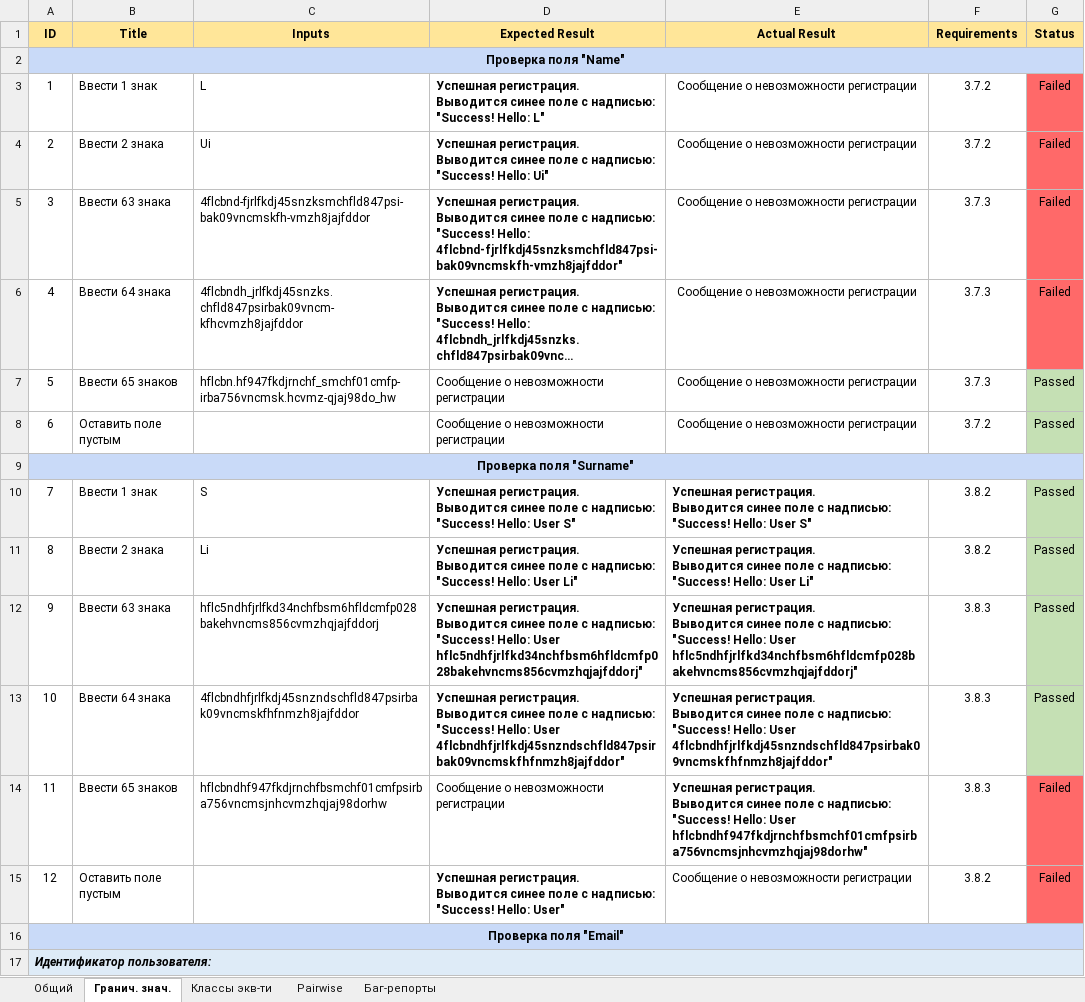
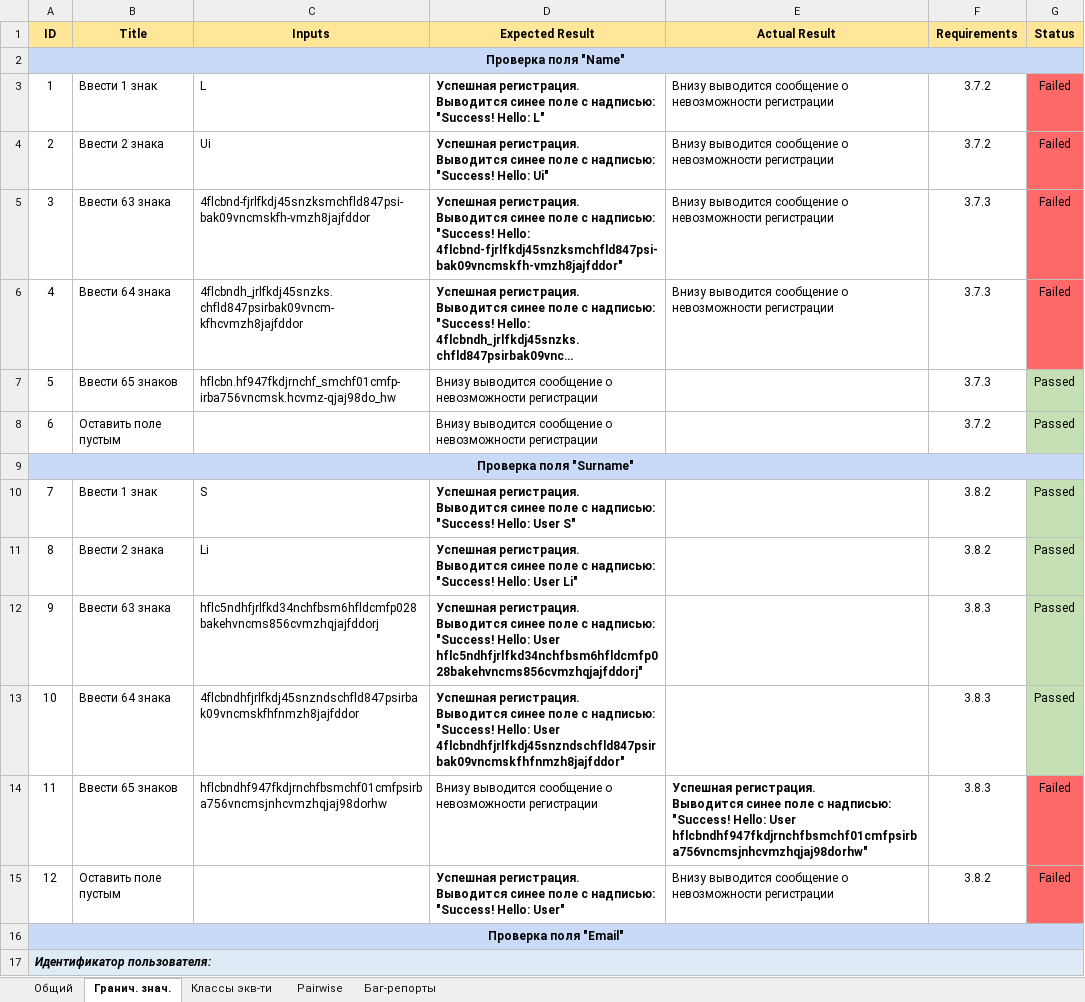
Before and after one commit to regakirush/Web-Form-Testing, an Excel workbook: Web_Form_Chek_list.xlsx, sheet Гранич. знач., drawn as a sheet; only a part is shown; long unchanged cells end in …; values as stored, in another font and other column widths than the file's, no borders; ↵ is a line break in a cell; the diff covers the shown part only; the diff names each change by its address in the sheet, - before the commit and + after, or states it on an @@ line.

```diff
--- a/Web_Form_Chek_list.xlsx (sheet Гранич. знач.)
+++ b/Web_Form_Chek_list.xlsx (sheet Гранич. знач.)
-E3:E6 (Actual Result): Сообщение о невозможности регистрации
+E3:E6 (Actual Result): Внизу выводится сообщение о невозможности регистрации
-E3:E6 alignment: center
+E3:E6 alignment: left
-D7:D8 (Expected Result): Сообщение о невозможности регистрации
+D7:D8 (Expected Result): Внизу выводится сообщение о невозможности регистрации
-E7:E8 (Actual Result): Сообщение о невозможности регистрации
+E7:E8 (Actual Result): (empty)
-E10 (Actual Result): Успешная регистрация. ↵ Выводится синее поле с надписью: ↵ "Success! Hello: User S"
+E10 (Actual Result): (empty)
-E11 (Actual Result): Успешная регистрация. ↵ Выводится синее поле с надписью: ↵ "Success! Hello: User Li"
+E11 (Actual Result): (empty)
-E12 (Actual Result): Успешная регистрация. ↵ Выводится синее поле с надписью: ↵ "Success! Hello: User hflc5ndhfjrlfkd34nchfbsm6hfldcmfp028bakehvncms856cvmzhqjajfddorj"
+E12 (Actual Result): (empty)
-E13 (Actual Result): Успешная регистрация. ↵ Выводится синее поле с надписью: ↵ "Success! Hello: User 4flcbndhfjrlfkdj45snzndschfld847psirbak09vncmskfhfnmzh8jajfddor"
+E13 (Actual Result): (empty)
-D14 (Expected Result): Сообщение о невозможности регистрации
+D14 (Expected Result): Внизу выводится сообщение о невозможности регистрации
-E15 (Actual Result): Сообщение о невозможности регистрации
+E15 (Actual Result): Внизу выводится сообщение о невозможности регистрации
```
Also changed, not shown: 24 edited cells elsewhere in this sheet, sheet Классы экв-ти, sheet Pairwise, sheet Баг-репорты, sheet Общий.
